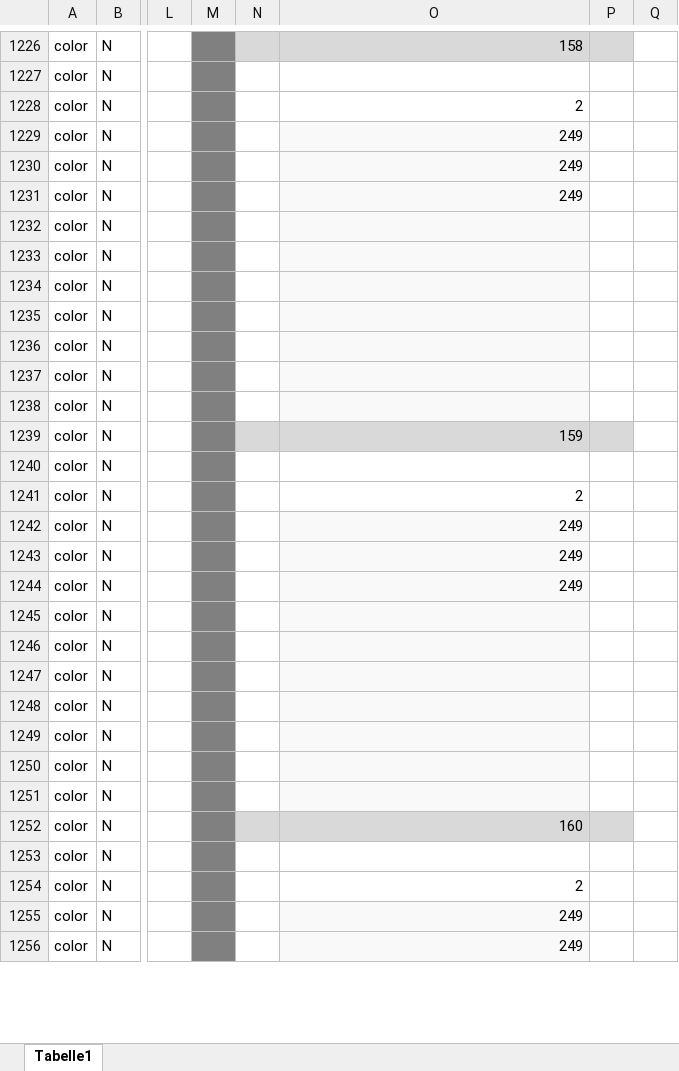
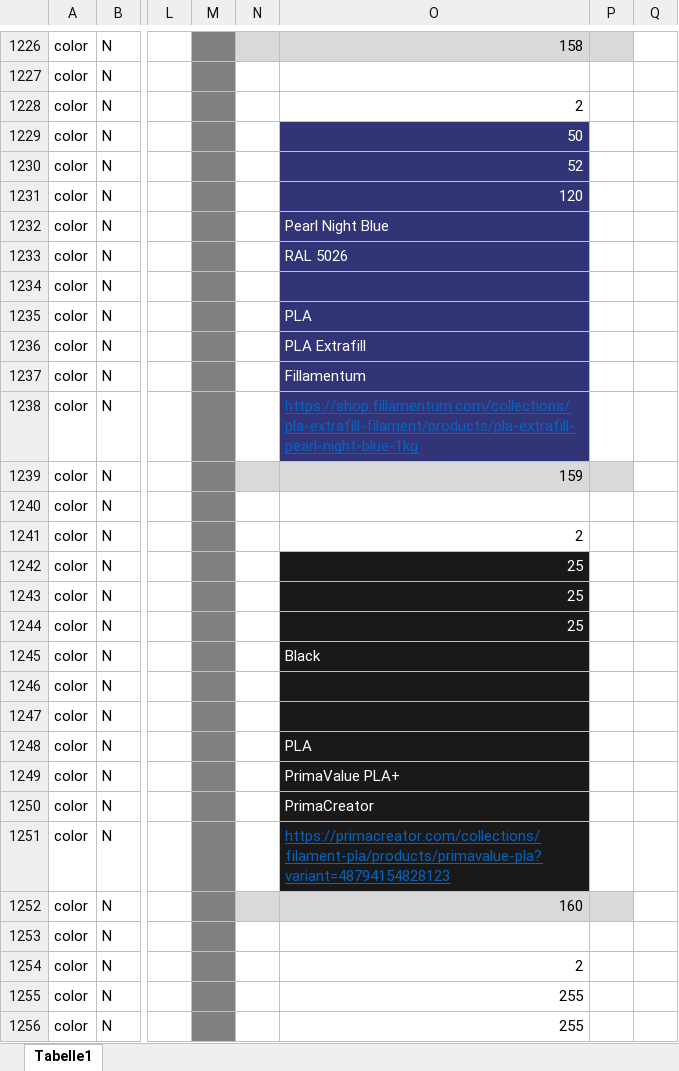
Before and after one commit to Akilth/MapLab3D, an Excel workbook: MapLab3D_ProjectParameters_1_2_0_0_Colors_Database.xlsx, sheet Tabelle1, drawn as a sheet; only a part is shown, gaps mark what is left out; values as stored, in another font and other column widths than the file's, no borders; the diff covers the shown part only; the diff names each change by its address in the sheet, - before the commit and + after, or states it on an @@ line.

```diff
--- a/MapLab3D_ProjectParameters_1_2_0_0_Colors_Database.xlsx (sheet Tabelle1)
+++ b/MapLab3D_ProjectParameters_1_2_0_0_Colors_Database.xlsx (sheet Tabelle1)
-O1229: 249
+O1229: 50
-O1229:O1238 fill: #F9F9F9
+O1229:O1238 fill: #323478
-O1229:O1231 text colour: black
+O1229:O1231 text colour: #FFFFFF
-O1230: 249
+O1230: 52
-O1231: 249
+O1231: 120
-O1232: (empty)
+O1232: Pearl Night Blue
-O1233: (empty)
+O1233: RAL 5026
-O1235: (empty)
+O1235: PLA
-O1236: (empty)
+O1236: PLA Extrafill
-O1237: (empty)
+O1237: Fillamentum
-O1238: (empty)
+O1238: https://shop.fillamentum.com/collections/pla-extrafill-filament/products/pla-extrafill-pearl-night-blue-1kg
-O1242:O1244: 249
+O1242:O1244: 25
-O1242:O1244 text colour: black
+O1242:O1244 text colour: #FFFFFF
-O1242:O1251 fill: #F9F9F9
+O1242:O1251 fill: #191919
-O1245: (empty)
+O1245: Black
-O1248: (empty)
+O1248: PLA
-O1249: (empty)
+O1249: PrimaValue PLA+
-O1250: (empty)
+O1250: PrimaCreator
-O1251: (empty)
+O1251: https://primacreator.com/collections/filament-pla/products/primavalue-pla?variant=48794154828123
-O1255:O1256: 249
+O1255:O1256: 255
-O1255:O1256 fill: #F9F9F9
+O1255:O1256 fill: none
```
Also changed, not shown: 39 added rows, 15 edited cells and cell formats elsewhere in this sheet, 23 other files.
